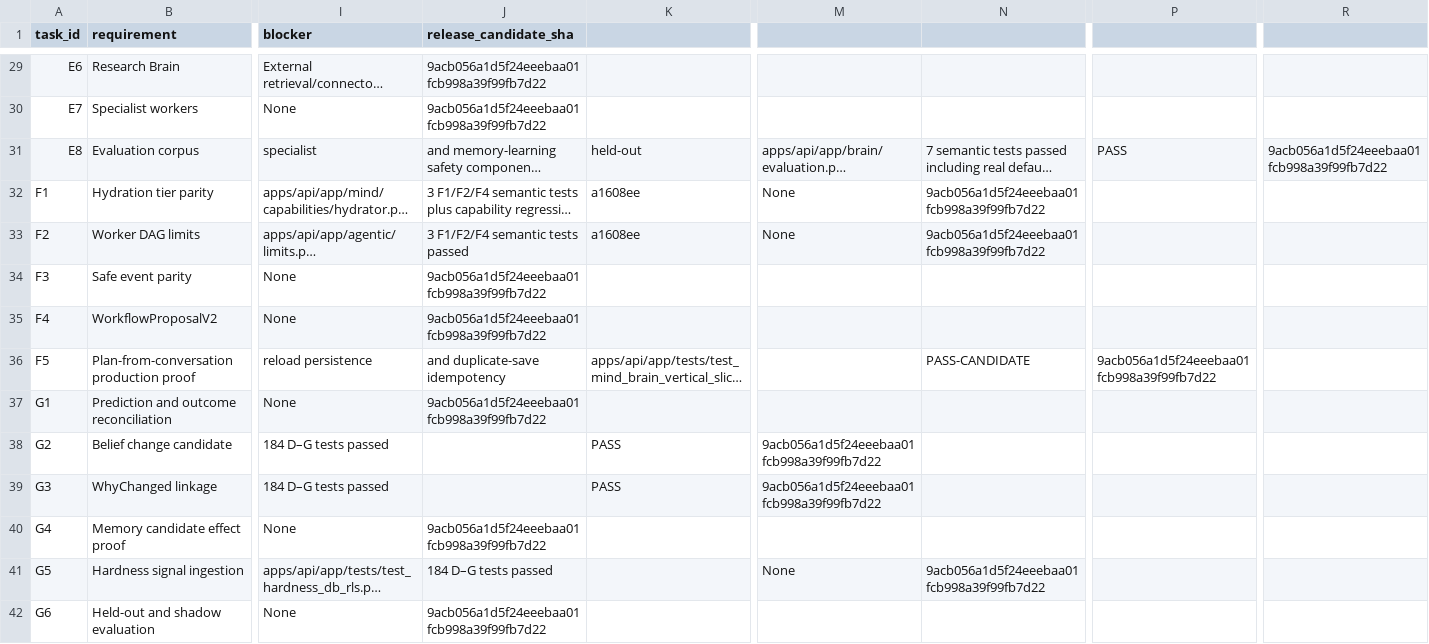
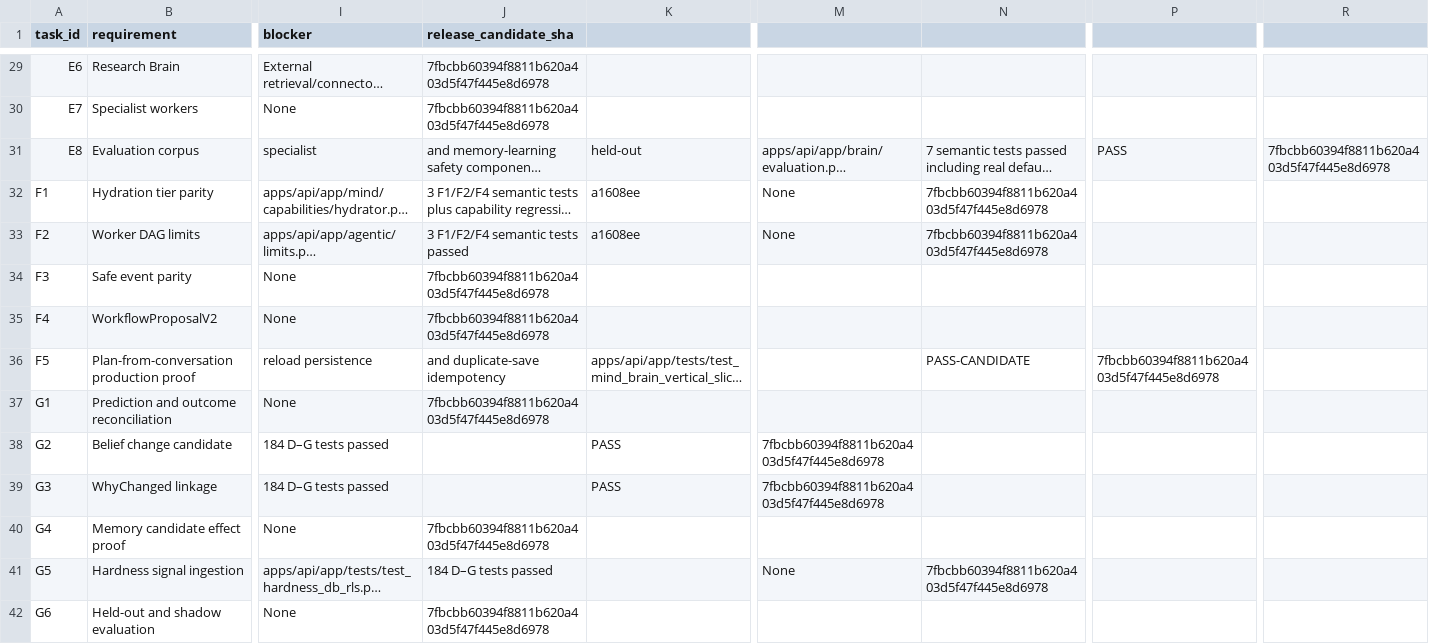
Before and after one commit to am-selenephos/NUR---Latest, a CSV file: docs/completion/MANUS_COMPLETION_LEDGER.csv, drawn as a sheet; only a part is shown, gaps mark what is left out; long unchanged cells end in …; the diff covers the shown part only; the diff names each change by its address in the sheet, - before the commit and + after, or states it on an @@ line.

```diff
--- a/docs/completion/MANUS_COMPLETION_LEDGER.csv
+++ b/docs/completion/MANUS_COMPLETION_LEDGER.csv
-J29:J30 (release_candidate_sha): 9acb056a1d5f24eeebaa01fcb998a39f99fb7d22
+J29:J30 (release_candidate_sha): 7fbcbb60394f8811b620a403d5f47f445e8d6978
-R31: 9acb056a1d5f24eeebaa01fcb998a39f99fb7d22
+R31: 7fbcbb60394f8811b620a403d5f47f445e8d6978
-N32:N33: 9acb056a1d5f24eeebaa01fcb998a39f99fb7d22
+N32:N33: 7fbcbb60394f8811b620a403d5f47f445e8d6978
-J34:J35 (release_candidate_sha): 9acb056a1d5f24eeebaa01fcb998a39f99fb7d22
+J34:J35 (release_candidate_sha): 7fbcbb60394f8811b620a403d5f47f445e8d6978
-P36: 9acb056a1d5f24eeebaa01fcb998a39f99fb7d22
+P36: 7fbcbb60394f8811b620a403d5f47f445e8d6978
-J37 (release_candidate_sha): 9acb056a1d5f24eeebaa01fcb998a39f99fb7d22
+J37 (release_candidate_sha): 7fbcbb60394f8811b620a403d5f47f445e8d6978
-M38:M39: 9acb056a1d5f24eeebaa01fcb998a39f99fb7d22
+M38:M39: 7fbcbb60394f8811b620a403d5f47f445e8d6978
-J40 (release_candidate_sha): 9acb056a1d5f24eeebaa01fcb998a39f99fb7d22
+J40 (release_candidate_sha): 7fbcbb60394f8811b620a403d5f47f445e8d6978
-N41: 9acb056a1d5f24eeebaa01fcb998a39f99fb7d22
+N41: 7fbcbb60394f8811b620a403d5f47f445e8d6978
-J42 (release_candidate_sha): 9acb056a1d5f24eeebaa01fcb998a39f99fb7d22
+J42 (release_candidate_sha): 7fbcbb60394f8811b620a403d5f47f445e8d6978
```
Also changed, not shown: 80 edited cells elsewhere in this file, 4 other files.
